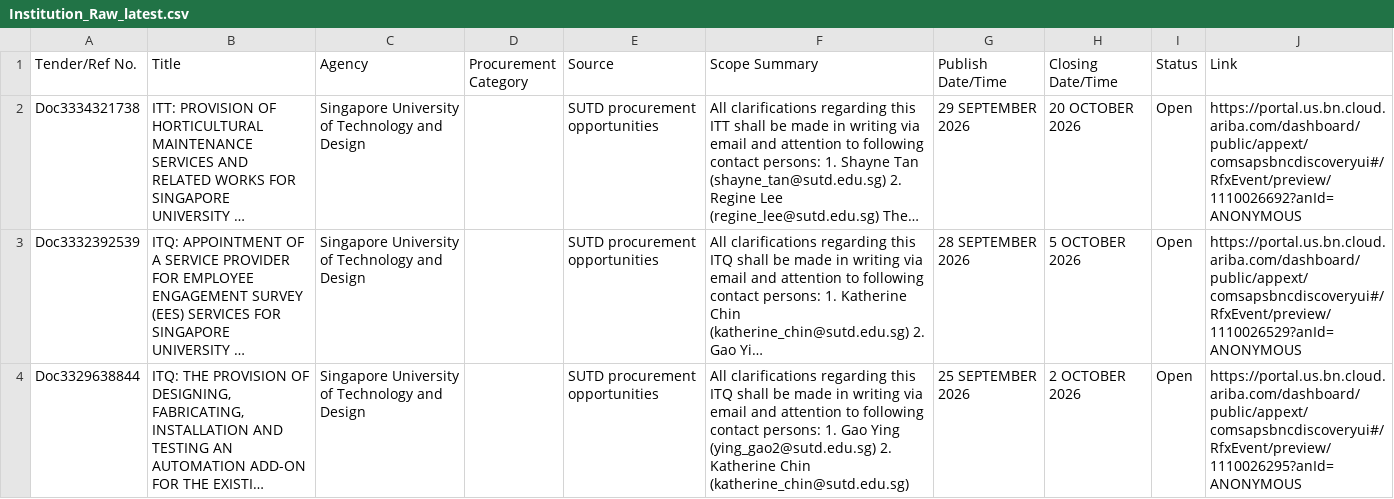
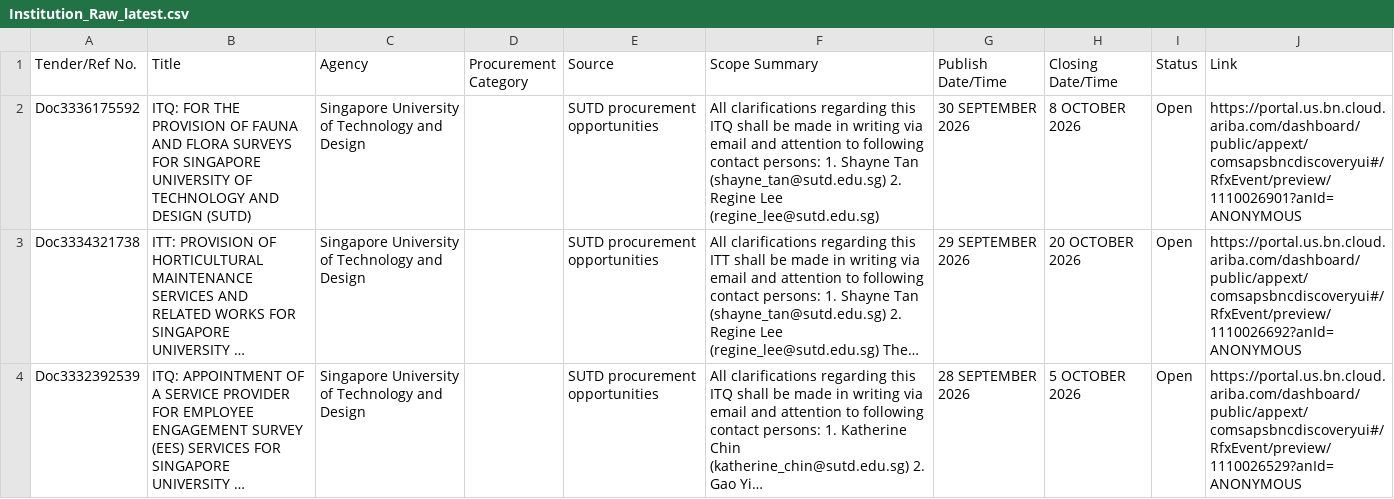
Before and after one commit to bns-hub/Projects, a CSV file: data/Institution_Raw_latest.csv, drawn as a sheet; only a part is shown; the shorter side is filled out with more unchanged rows; long unchanged cells end in …; the diff names each change by its address in the sheet, - before the commit and + after, or states it on an @@ line.

```diff
--- a/data/Institution_Raw_latest.csv
+++ b/data/Institution_Raw_latest.csv
+row 2: Doc3336175592 | ITQ: FOR THE PROVISION OF FAUNA AND FLORA SURVEYS FOR SINGAPORE UNIVERSITY OF TECHNOLOGY AND DESIGN (SUTD) | Singapore University of Technology and Design |  | SUTD procurement opportunities | All clarifications regarding this ITQ shall be made in writing via email and attention to following contact persons: 1. Shayne Tan (shayne_tan@sutd.edu.sg) 2. Regine Lee (regine_lee@sutd.edu.sg) | 30 SEPTEMBER 2026 | 8 OCTOBER 2026 | Open | https://portal.us.bn.cloud.ariba.com/dashboard/public/appext/comsapsbncdiscoveryui#/RfxEvent/preview/1110026901?anId=ANONYMOUS
```
Also changed, not shown: data/TenderBoard_Raw_latest.csv, 2 other files.
